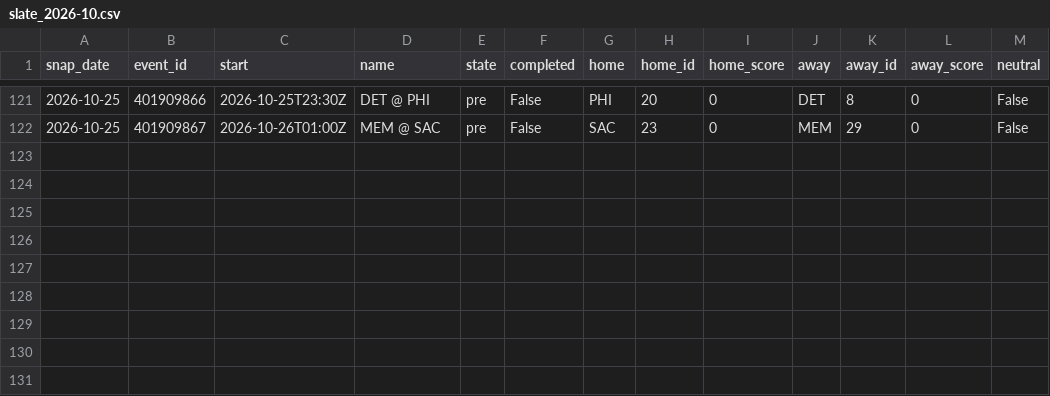
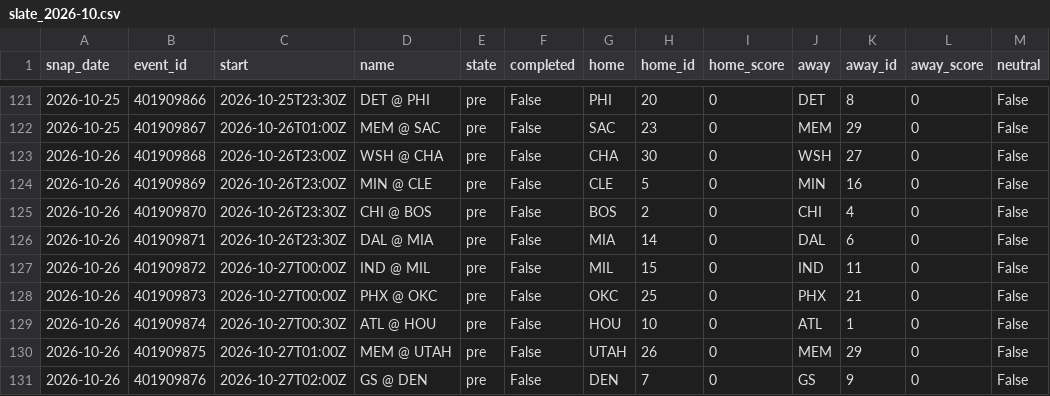
Before and after one commit to azcal/mbm-data, a CSV file: states/nba/slate_2026-10.csv, drawn as a sheet; only a part is shown, gaps mark what is left out; the diff names each change by its address in the sheet, - before the commit and + after, or states it on an @@ line.

```diff
--- a/states/nba/slate_2026-10.csv
+++ b/states/nba/slate_2026-10.csv
+row 123: 2026-10-26 | 401909868 | 2026-10-26T23:00Z | WSH @ CHA | pre | False | CHA | 30 | 0 | WSH | 27 | 0 | False
+row 124: 2026-10-26 | 401909869 | 2026-10-26T23:00Z | MIN @ CLE | pre | False | CLE | 5 | 0 | MIN | 16 | 0 | False
+row 125: 2026-10-26 | 401909870 | 2026-10-26T23:30Z | CHI @ BOS | pre | False | BOS | 2 | 0 | CHI | 4 | 0 | False
+row 126: 2026-10-26 | 401909871 | 2026-10-26T23:30Z | DAL @ MIA | pre | False | MIA | 14 | 0 | DAL | 6 | 0 | False
+row 127: 2026-10-26 | 401909872 | 2026-10-27T00:00Z | IND @ MIL | pre | False | MIL | 15 | 0 | IND | 11 | 0 | False
+row 128: 2026-10-26 | 401909873 | 2026-10-27T00:00Z | PHX @ OKC | pre | False | OKC | 25 | 0 | PHX | 21 | 0 | False
+row 129: 2026-10-26 | 401909874 | 2026-10-27T00:30Z | ATL @ HOU | pre | False | HOU | 10 | 0 | ATL | 1 | 0 | False
+row 130: 2026-10-26 | 401909875 | 2026-10-27T01:00Z | MEM @ UTAH | pre | False | UTAH | 26 | 0 | MEM | 29 | 0 | False
+row 131: 2026-10-26 | 401909876 | 2026-10-27T02:00Z | GS @ DEN | pre | False | DEN | 7 | 0 | GS | 9 | 0 | False
```
Also changed, not shown: states/ncaaf/injuries_2026-10.csv, states/ncaaf/slate_2026-10.csv, 9 other files.
